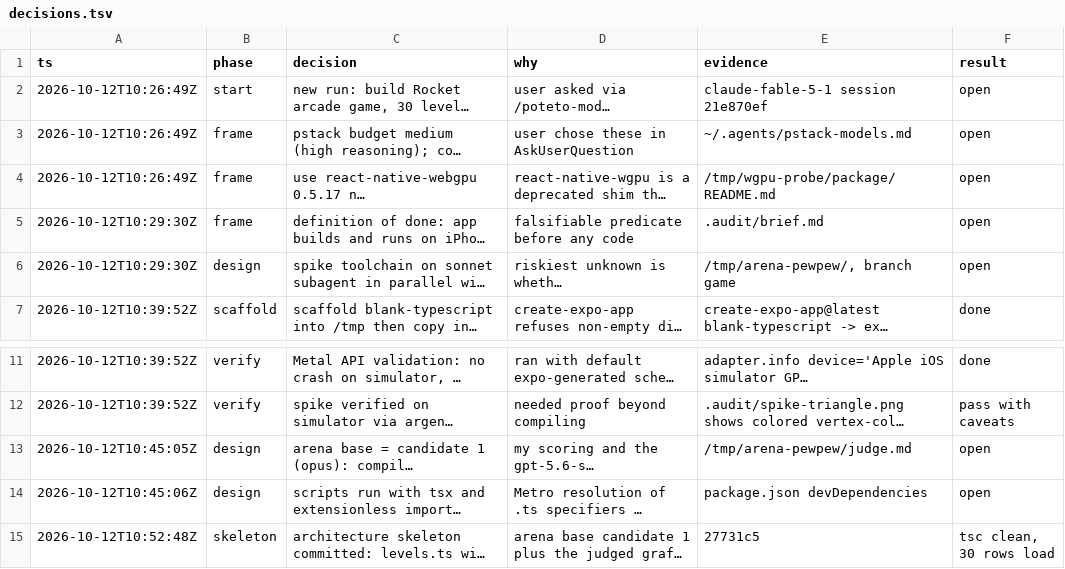
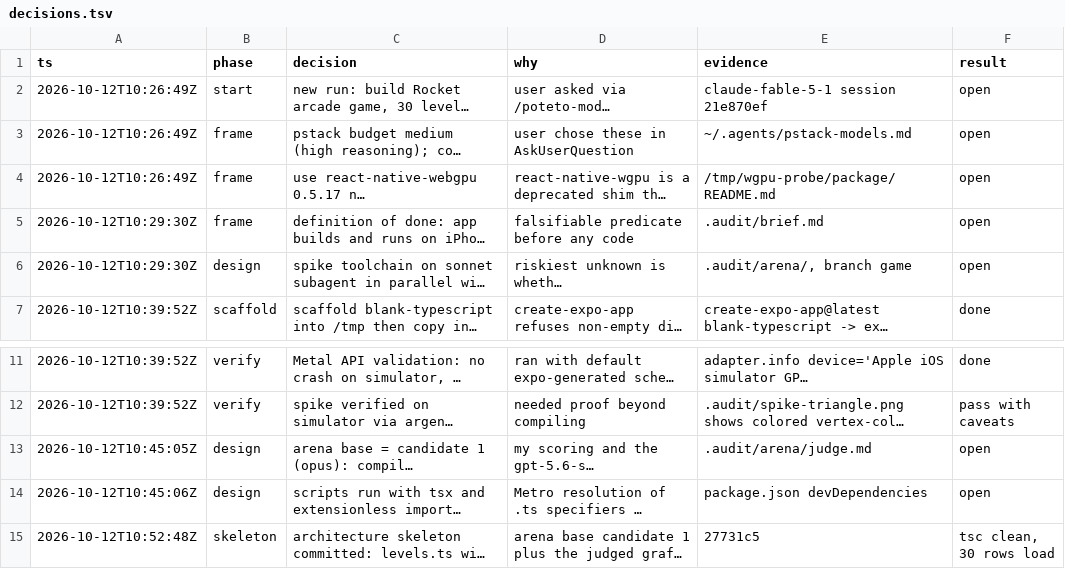
Before and after one commit to Stringsaeed/pewpew, a TSV file: .audit/decisions.tsv, drawn as a sheet; only a part is shown, gaps mark what is left out; long unchanged cells end in …; the diff names each change by its address in the sheet, - before the commit and + after, or states it on an @@ line.

Commit message:
audit: keep arena artifacts with the trail

```diff
--- a/.audit/decisions.tsv
+++ b/.audit/decisions.tsv
-E6 (evidence): /tmp/arena-pewpew/, branch game
+E6 (evidence): .audit/arena/, branch game
-E13 (evidence): /tmp/arena-pewpew/judge.md
+E13 (evidence): .audit/arena/judge.md
```
Also changed, not shown: 8 other files.
